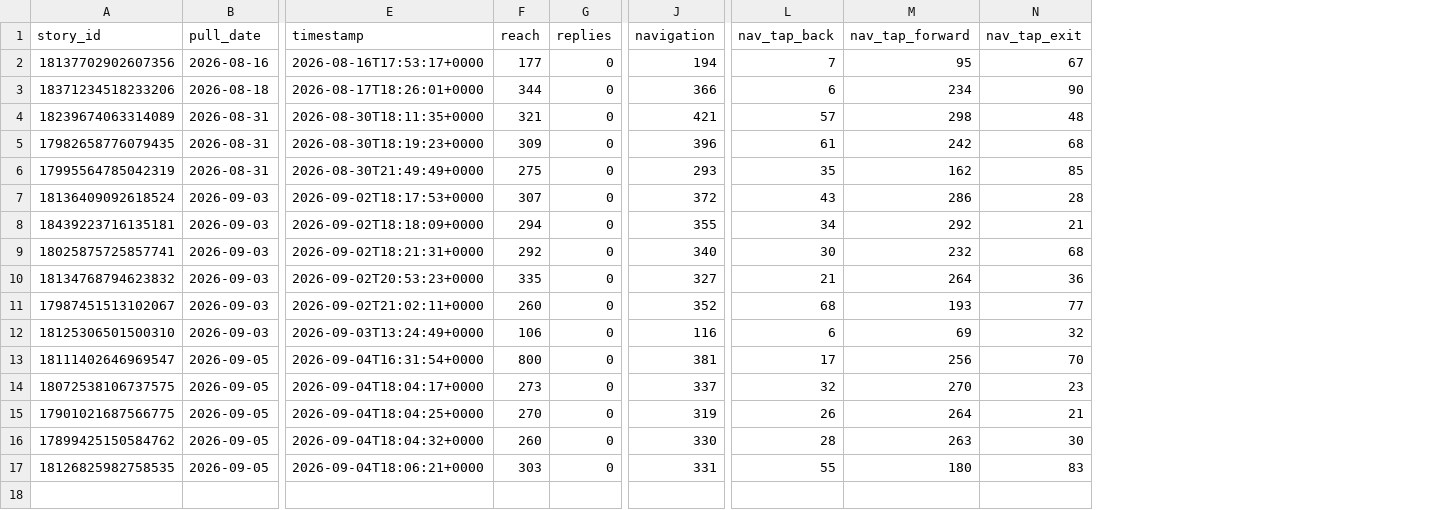
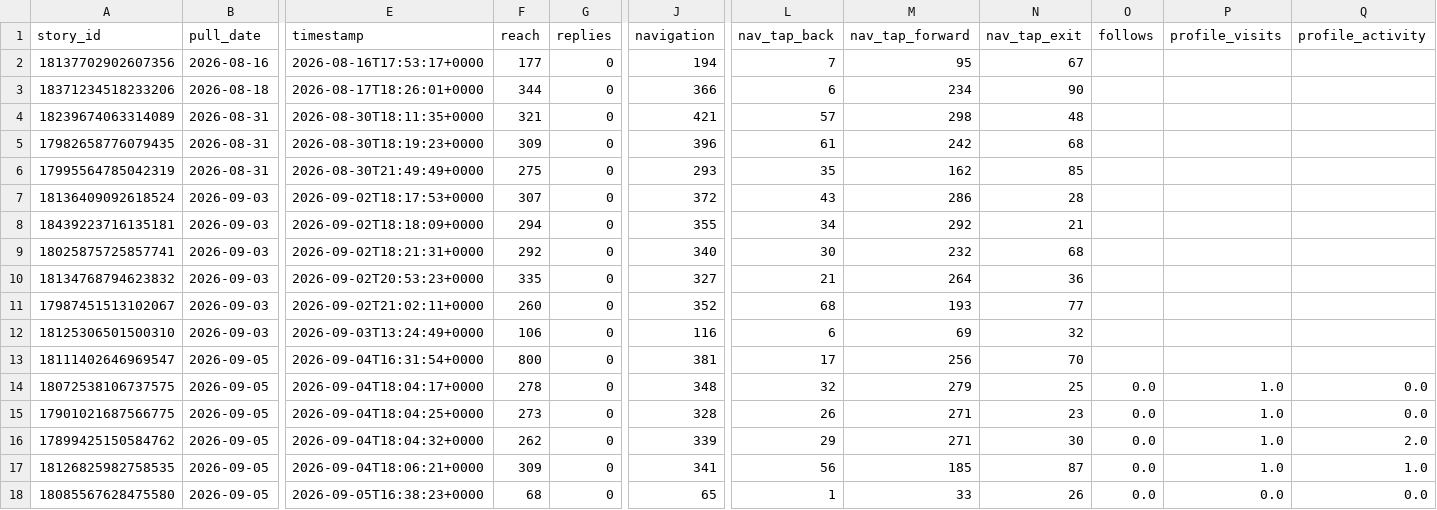
Before and after one commit to Claudiae09/init-instagram-pipeline, a CSV file: csv/stories.csv, drawn as a sheet; only a part is shown, gaps mark what is left out; rows hold the shown columns only; the diff names each change by its address in the sheet, - before the commit and + after, or states it on an @@ line.

Commit message:
Surface story engagement: shares, profile visits, derived likes/sticker taps
Instagram's API does not expose poll votes, quiz answers or question
replies. total_interactions minus replies and shares approximates likes
and sticker taps, which is the closest available read on how people
engage with a story.

Also restores diagnose/diagnosis_text/explain_post, lost in an earlier
scripted edit.

```diff
--- a/csv/stories.csv
+++ b/csv/stories.csv
+column O (follows), rows 14-17: all 0.0
+column P (profile_visits), rows 14-17: all 1.0
+column Q (profile_activity), rows 14-17: 0.0 | 0.0 | 2.0 | 1.0
-F14 (reach): 273
+F14 (reach): 278
-J14 (navigation): 337
+J14 (navigation): 348
-M14 (nav_tap_forward): 270
+M14 (nav_tap_forward): 279
-N14 (nav_tap_exit): 23
+N14 (nav_tap_exit): 25
-F15 (reach): 270
+F15 (reach): 273
-J15 (navigation): 319
+J15 (navigation): 328
-M15 (nav_tap_forward): 264
+M15 (nav_tap_forward): 271
-N15 (nav_tap_exit): 21
+N15 (nav_tap_exit): 23
-F16 (reach): 260
+F16 (reach): 262
-J16 (navigation): 330
+J16 (navigation): 339
-L16 (nav_tap_back): 28
+L16 (nav_tap_back): 29
-M16 (nav_tap_forward): 263
+M16 (nav_tap_forward): 271
-F17 (reach): 303
+F17 (reach): 309
-J17 (navigation): 331
+J17 (navigation): 341
-L17 (nav_tap_back): 55
+L17 (nav_tap_back): 56
-M17 (nav_tap_forward): 180
+M17 (nav_tap_forward): 185
-N17 (nav_tap_exit): 83
+N17 (nav_tap_exit): 87
+row 18: 18085567628475580 | 2026-09-05 | 2026-09-05T16:38:23+0000 | 68 | 0 | 65 | 1 | 33 | 26 | 0.0 | 0.0 | 0.0
```
Also changed, not shown: csv/account_insights.csv, 3 other files.
